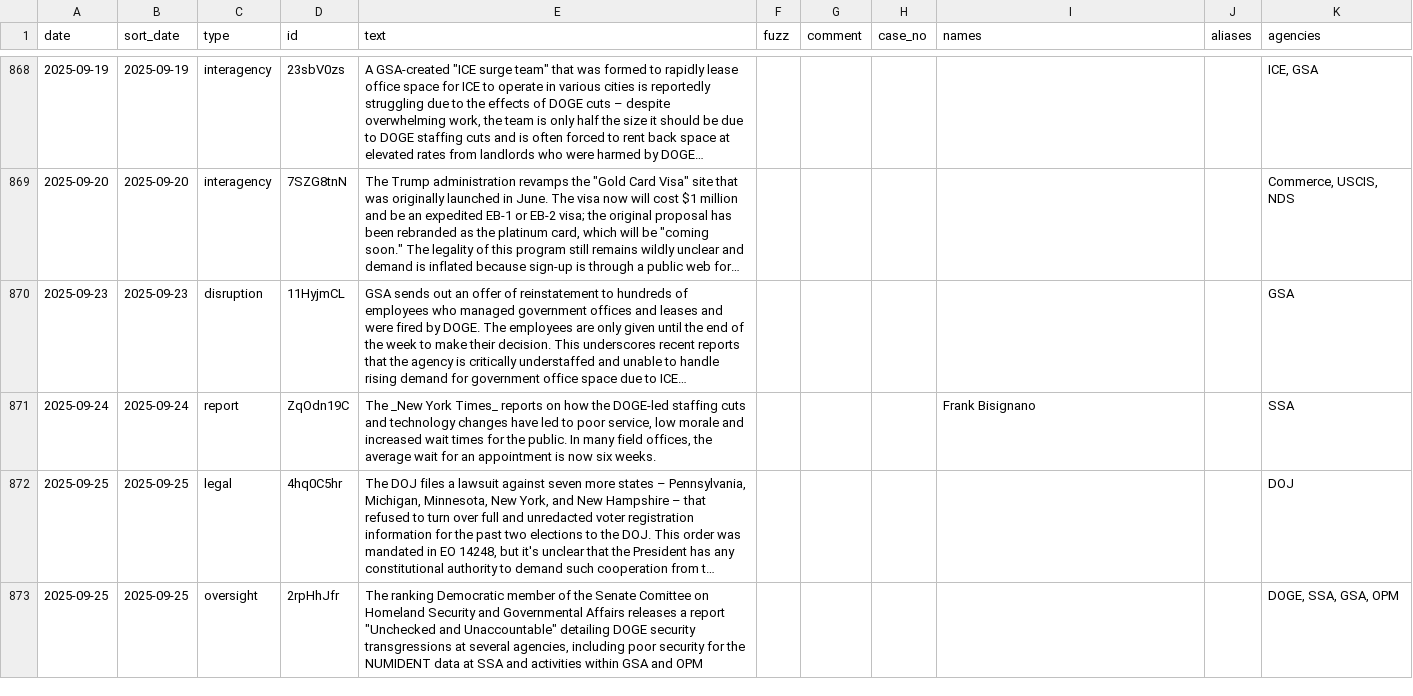
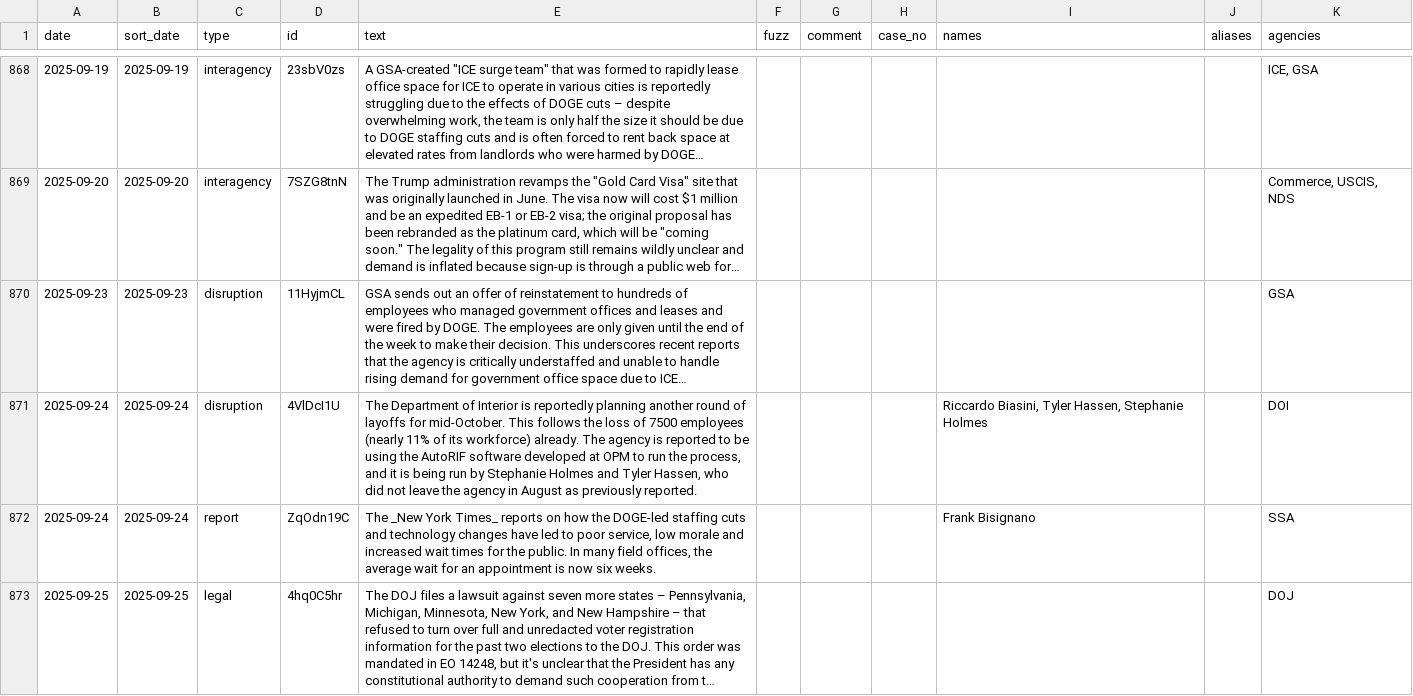
Before and after one commit to harrisj/doge_track, a CSV file: src/csv/events.csv, drawn as a sheet; only a part is shown, gaps mark what is left out; the shorter side is filled out with more unchanged rows; long unchanged cells end in …; the diff names each change by its address in the sheet, - before the commit and + after, or states it on an @@ line.

Commit message:
DOI is using AutoRIF

```diff
--- a/src/csv/events.csv
+++ b/src/csv/events.csv
+row 871: 2025-09-24 | 2025-09-24 | disruption | 4VlDcI1U | The Department of Interior is reportedly planning another round of layoffs for mid-October. This follows the loss of 7500 employees (nearly 11% of its workforce) already. The agency is reported to be using the AutoRIF software developed at OPM to run the process, and it is being run by Stephanie Holmes and Tyler Hassen, who did not leave the agency in August as previously reported. |  |  |  | Riccardo Biasini, Tyler Hassen, Stephanie Holmes |  | DOI
```
Also changed, not shown: src/csv/agencies.csv, src/csv/positions.csv, 4 other files.
